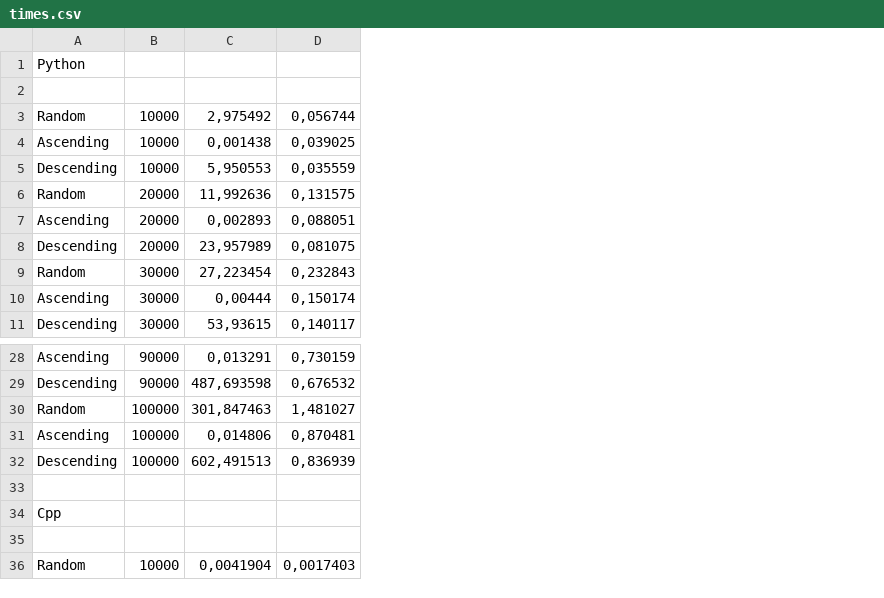
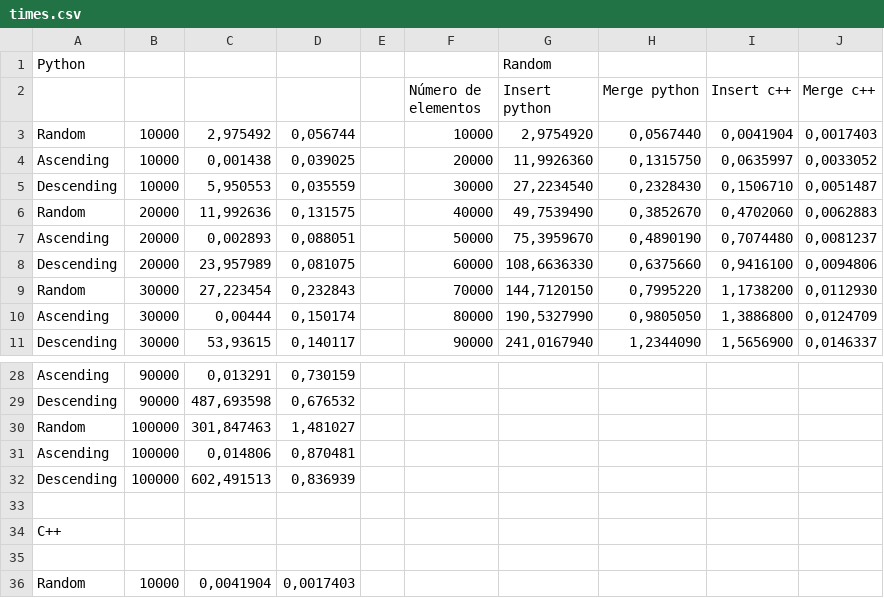
Before and after one commit to JPMarciano/EDA, a CSV file: HomeWork1/times.csv, drawn as a sheet; only a part is shown, gaps mark what is left out; the diff names each change by its address in the sheet, - before the commit and + after, or states it on an @@ line.

Commit message:
Fazendo gráficos dos tempos

```diff
--- a/HomeWork1/times.csv
+++ b/HomeWork1/times.csv
+column E, empty
+column F (Número de elementos), rows 3-11: 10000 | 20000 | 30000 | 40000 | 50000 | 60000 | 70000 | 80000 | 90000
+column G (Insert python), row 1: Random; rows 3-11: 2,9754920 | 11,9926360 | 27,2234540 | 49,7539490 | 75,3959670 | 108,6636330 | 144,7120150 | 190,5327990 | 241,0167940
+column H (Merge python), rows 3-11: 0,0567440 | 0,1315750 | 0,2328430 | 0,3852670 | 0,4890190 | 0,6375660 | 0,7995220 | 0,9805050 | 1,2344090
+column I (Insert c++), rows 3-11: 0,0041904 | 0,0635997 | 0,1506710 | 0,4702060 | 0,7074480 | 0,9416100 | 1,1738200 | 1,3886800 | 1,5656900
+column J (Merge c++), rows 3-11: 0,0017403 | 0,0033052 | 0,0051487 | 0,0062883 | 0,0081237 | 0,0094806 | 0,0112930 | 0,0124709 | 0,0146337
-row 2: (empty)
+row 2:  |  |  |  |  | Número de elementos | Insert python | Merge python | Insert c++ | Merge c++
-A34: Cpp
+A34: C++
```
